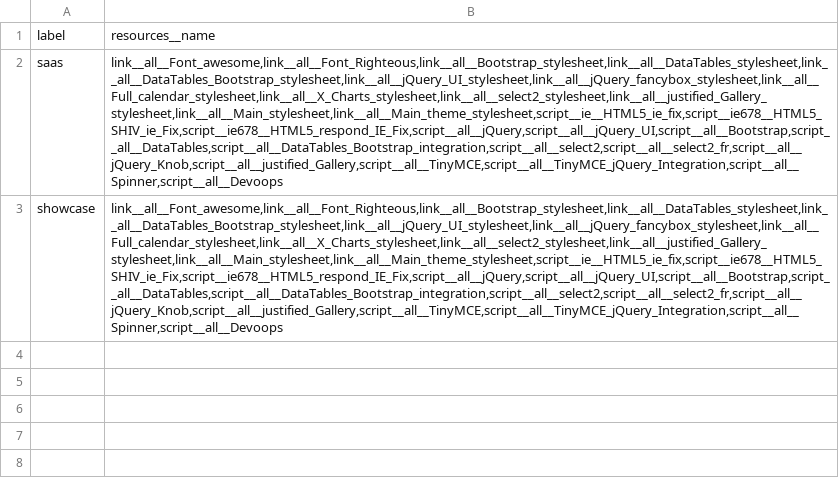
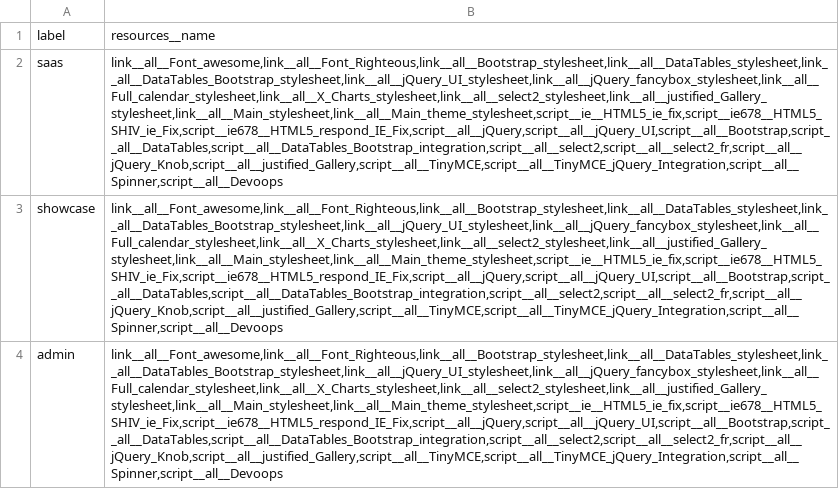
Before and after one commit to inspyration/django-gluon, a CSV file: gluon/saas/imports/http_resources_config.csv, drawn as a sheet; the diff names each change by its address in the sheet, - before the commit and + after, or states it on an @@ line.

```diff
--- a/gluon/saas/imports/http_resources_config.csv
+++ b/gluon/saas/imports/http_resources_config.csv
+row 4: admin | link__all__Font_awesome,link__all__Font_Righteous,link__all__Bootstrap_stylesheet,link__all__DataTables_stylesheet,link__all__DataTables_Bootstrap_stylesheet,link__all__jQuery_UI_stylesheet,link__all__jQuery_fancybox_stylesheet,link__all__Full_calendar_stylesheet,link__all__X_Charts_stylesheet,link__all__select2_stylesheet,link__all__justified_Gallery_stylesheet,link__all__Main_stylesheet,link__all__Main_theme_stylesheet,script__ie__HTML5_ie_fix,script__ie678__HTML5_SHIV_ie_Fix,script__ie678__HTML5_respond_IE_Fix,script__all__jQuery,script__all__jQuery_UI,script__all__Bootstrap,script__all__DataTables,script__all__DataTables_Bootstrap_integration,script__all__select2,script__all__select2_fr,script__all__jQuery_Knob,script__all__justified_Gallery,script__all__TinyMCE,script__all__TinyMCE_jQuery_Integration,script__all__Spinner,script__all__Devoops
```
Also changed, not shown: gluon/saas/imports/menu_items.csv, gluon/saas/imports/modules.csv, 12 other files.
